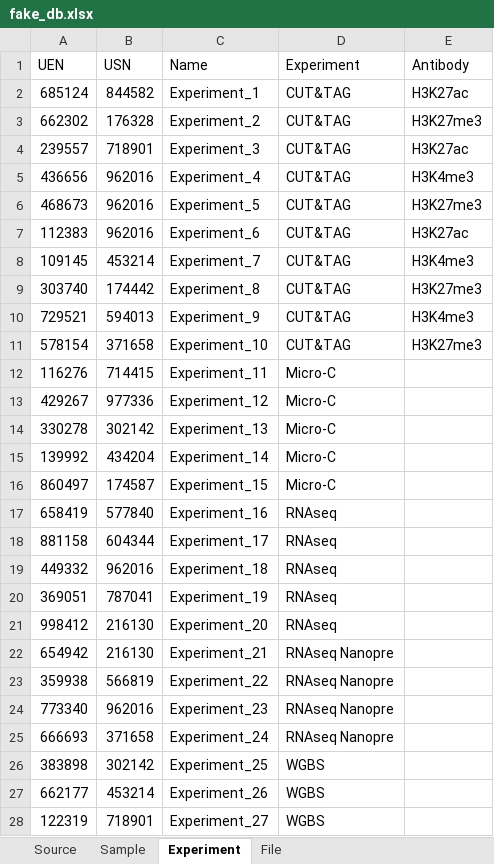
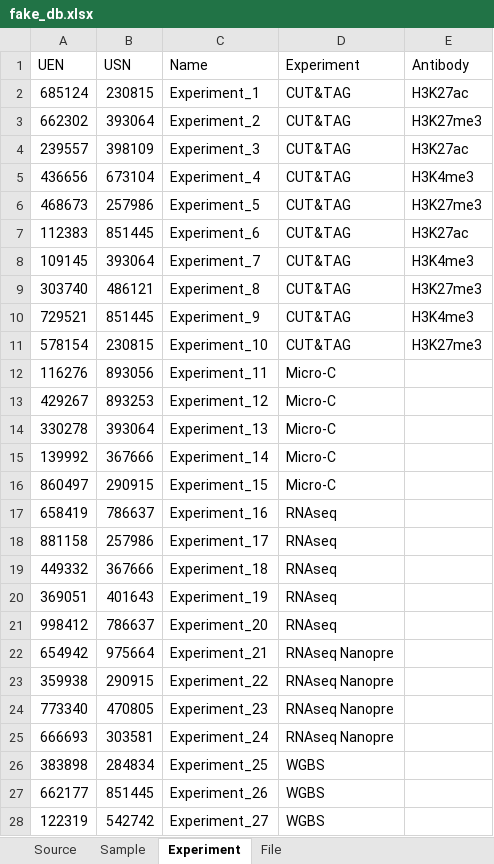
Before and after one commit to m-mahgoub/ngs-db, an Excel workbook: fake_db/fake_db.xlsx, sheet Experiment, drawn as a sheet; only a part is shown; values as stored, in another font and other column widths than the file's, no borders; the diff covers the shown part only; the diff names each change by its address in the sheet, - before the commit and + after, or states it on an @@ line.

```diff
--- a/fake_db/fake_db.xlsx (sheet Experiment)
+++ b/fake_db/fake_db.xlsx (sheet Experiment)
-B2 (USN): 844582
+B2 (USN): 230815
-B3 (USN): 176328
+B3 (USN): 393064
-B4 (USN): 718901
+B4 (USN): 398109
-B5 (USN): 962016
+B5 (USN): 673104
-B6 (USN): 962016
+B6 (USN): 257986
-B7 (USN): 962016
+B7 (USN): 851445
-B8 (USN): 453214
+B8 (USN): 393064
-B9 (USN): 174442
+B9 (USN): 486121
-B10 (USN): 594013
+B10 (USN): 851445
-B11 (USN): 371658
+B11 (USN): 230815
-B12 (USN): 714415
+B12 (USN): 893056
-B13 (USN): 977336
+B13 (USN): 893253
-B14 (USN): 302142
+B14 (USN): 393064
-B15 (USN): 434204
+B15 (USN): 367666
-B16 (USN): 174587
+B16 (USN): 290915
-B17 (USN): 577840
+B17 (USN): 786637
-B18 (USN): 604344
+B18 (USN): 257986
-B19 (USN): 962016
+B19 (USN): 367666
-B20 (USN): 787041
+B20 (USN): 401643
-B21 (USN): 216130
+B21 (USN): 786637
-B22 (USN): 216130
+B22 (USN): 975664
-B23 (USN): 566819
+B23 (USN): 290915
-B24 (USN): 962016
+B24 (USN): 470805
-B25 (USN): 371658
+B25 (USN): 303581
-B26 (USN): 302142
+B26 (USN): 284834
-B27 (USN): 453214
+B27 (USN): 851445
-B28 (USN): 718901
+B28 (USN): 542742
```
Also changed, not shown: 23 edited cells elsewhere in this sheet, sheet Sample, 14 other files.
